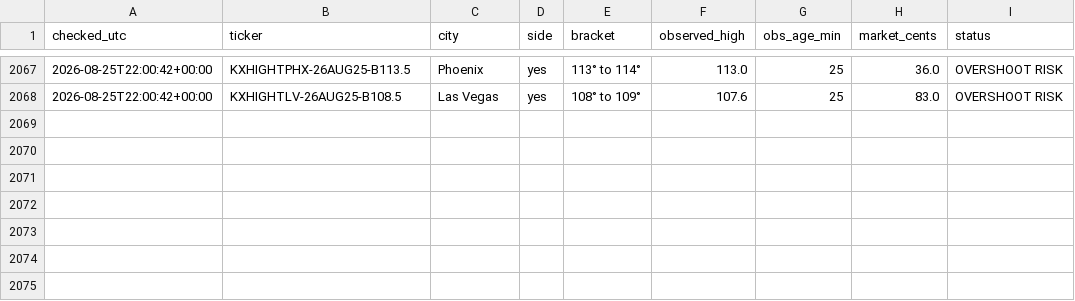
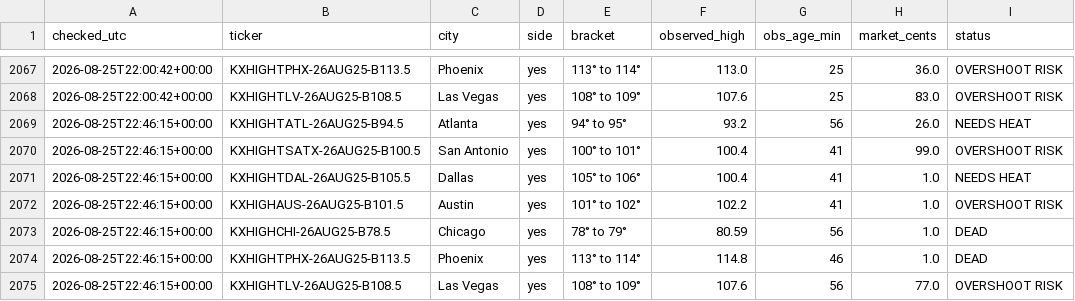
Before and after one commit to chrisscott2526-prog/Weather-Bot, a CSV file: swoop_log.csv, drawn as a sheet; only a part is shown, gaps mark what is left out; the diff names each change by its address in the sheet, - before the commit and + after, or states it on an @@ line.

Commit message:
swoop 2026-08-25 22:46

```diff
--- a/swoop_log.csv
+++ b/swoop_log.csv
+row 2069: 2026-08-25T22:46:15+00:00 | KXHIGHTATL-26AUG25-B94.5 | Atlanta | yes | 94° to 95° | 93.2 | 56 | 26.0 | NEEDS HEAT
+row 2070: 2026-08-25T22:46:15+00:00 | KXHIGHTSATX-26AUG25-B100.5 | San Antonio | yes | 100° to 101° | 100.4 | 41 | 99.0 | OVERSHOOT RISK
+row 2071: 2026-08-25T22:46:15+00:00 | KXHIGHTDAL-26AUG25-B105.5 | Dallas | yes | 105° to 106° | 100.4 | 41 | 1.0 | NEEDS HEAT
+row 2072: 2026-08-25T22:46:15+00:00 | KXHIGHAUS-26AUG25-B101.5 | Austin | yes | 101° to 102° | 102.2 | 41 | 1.0 | OVERSHOOT RISK
+row 2073: 2026-08-25T22:46:15+00:00 | KXHIGHCHI-26AUG25-B78.5 | Chicago | yes | 78° to 79° | 80.59 | 56 | 1.0 | DEAD
+row 2074: 2026-08-25T22:46:15+00:00 | KXHIGHTPHX-26AUG25-B113.5 | Phoenix | yes | 113° to 114° | 114.8 | 46 | 1.0 | DEAD
+row 2075: 2026-08-25T22:46:15+00:00 | KXHIGHTLV-26AUG25-B108.5 | Las Vegas | yes | 108° to 109° | 107.6 | 56 | 77.0 | OVERSHOOT RISK
```
Also changed, not shown: 1 other file.
